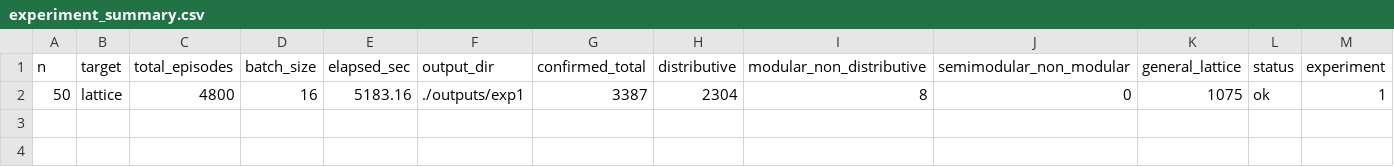
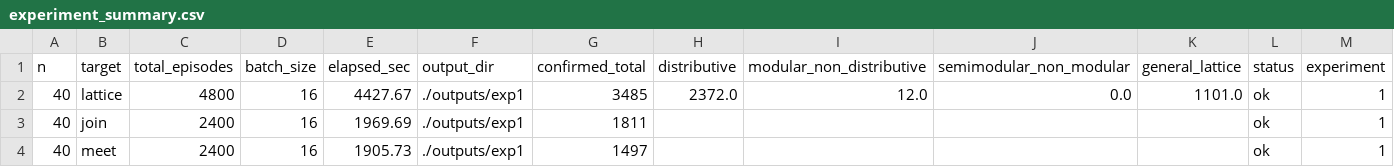
Before and after one commit to arnauldmwafise/poset-lattice-generation-rl, a CSV file: outputs/experiment_summary.csv, drawn as a sheet; removed rows and columns are numbered as before the commit, all else as after; the diff names each change by its address in the sheet, - before the commit and + after, or states it on an @@ line.

Commit message:
chore(telemetry): append 1x-replicated multi-scale telemetry data sets

```diff
--- a/outputs/experiment_summary.csv
+++ b/outputs/experiment_summary.csv
-row 2: 50 | lattice | 4800 | 16 | 5183.16 | ./outputs/exp1 | 3387 | 2304 | 8 | 0 | 1075 | ok | 1
+row 2: 40 | lattice | 4800 | 16 | 4427.67 | ./outputs/exp1 | 3485 | 2372.0 | 12.0 | 0.0 | 1101.0 | ok | 1
+row 3: 40 | join | 2400 | 16 | 1969.69 | ./outputs/exp1 | 1811 |  |  |  |  | ok | 1
+row 4: 40 | meet | 2400 | 16 | 1905.73 | ./outputs/exp1 | 1497 |  |  |  |  | ok | 1
```
Also changed, not shown: outputs/experiment_summary_aggregate.csv, 11 other files.
